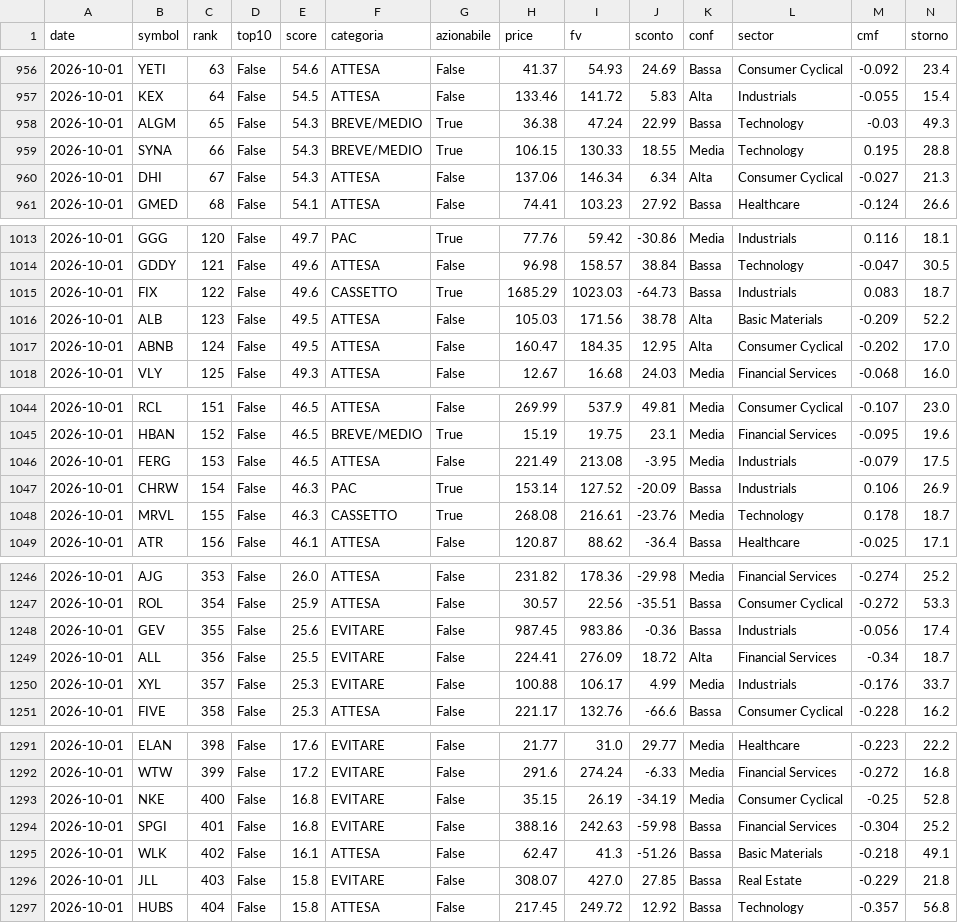
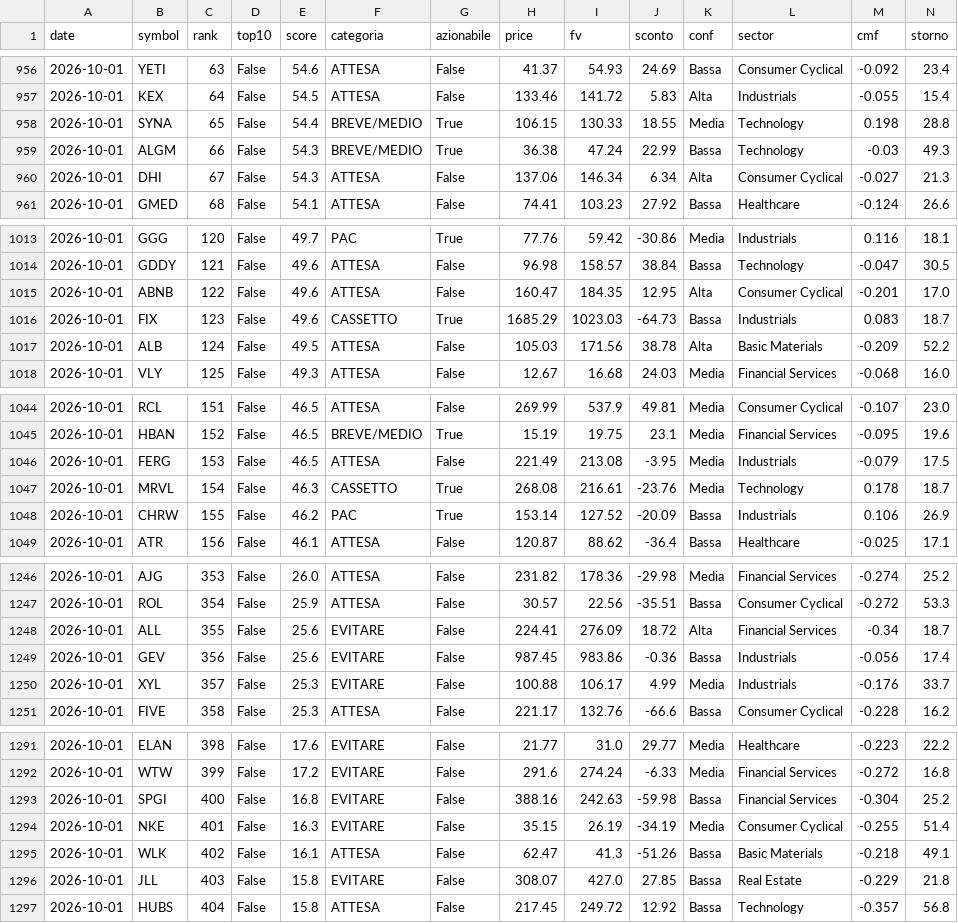
Before and after one commit to claudioleonardi17111988-oss/Smart_Money_Radar, a CSV file: data/picks_history.csv, drawn as a sheet; only a part is shown, gaps mark what is left out; removed rows and columns are numbered as before the commit, all else as after; rows hold the shown columns only; the diff covers the shown part only; the diff names each change by its address in the sheet, - before the commit and + after, or states it on an @@ line.

```diff
--- a/data/picks_history.csv
+++ b/data/picks_history.csv
+row 958: 2026-10-01 | SYNA | 65 | False | 54.4 | BREVE/MEDIO | True | 106.15 | 130.33 | 18.55 | Media | Technology | 0.198 | 28.8
-C959 (rank): 65
+C959 (rank): 66
-row 959: 2026-10-01 | SYNA | 66 | False | 54.3 | BREVE/MEDIO | True | 106.15 | 130.33 | 18.55 | Media | Technology | 0.195 | 28.8
+row 1015: 2026-10-01 | ABNB | 122 | False | 49.6 | ATTESA | False | 160.47 | 184.35 | 12.95 | Alta | Consumer Cyclical | -0.201 | 17.0
-C1016 (rank): 122
+C1016 (rank): 123
-C1017 (rank): 123
+C1017 (rank): 124
-row 1017: 2026-10-01 | ABNB | 124 | False | 49.5 | ATTESA | False | 160.47 | 184.35 | 12.95 | Alta | Consumer Cyclical | -0.202 | 17.0
-row 1047: 2026-10-01 | CHRW | 154 | False | 46.3 | PAC | True | 153.14 | 127.52 | -20.09 | Bassa | Industrials | 0.106 | 26.9
-C1047 (rank): 155
+C1047 (rank): 154
+row 1048: 2026-10-01 | CHRW | 155 | False | 46.2 | PAC | True | 153.14 | 127.52 | -20.09 | Bassa | Industrials | 0.106 | 26.9
+row 1248: 2026-10-01 | ALL | 355 | False | 25.6 | EVITARE | False | 224.41 | 276.09 | 18.72 | Alta | Financial Services | -0.34 | 18.7
-C1249 (rank): 355
+C1249 (rank): 356
-row 1249: 2026-10-01 | ALL | 356 | False | 25.5 | EVITARE | False | 224.41 | 276.09 | 18.72 | Alta | Financial Services | -0.34 | 18.7
-row 1293: 2026-10-01 | NKE | 400 | False | 16.8 | EVITARE | False | 35.15 | 26.19 | -34.19 | Media | Consumer Cyclical | -0.25 | 52.8
-C1293 (rank): 401
+C1293 (rank): 400
+row 1294: 2026-10-01 | NKE | 401 | False | 16.3 | EVITARE | False | 35.15 | 26.19 | -34.19 | Media | Consumer Cyclical | -0.255 | 51.4
```
Also changed, not shown: 1 added row, 1 removed row and 13 edited cells elsewhere in this file.
